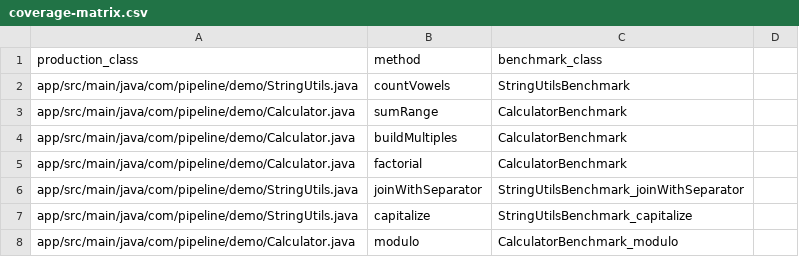
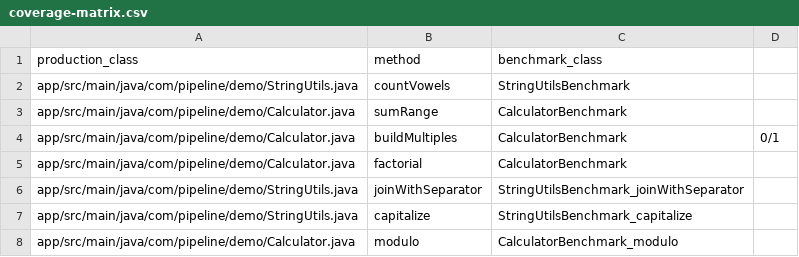
Before and after one commit to Abdel505/SmellBenchPipeline, a CSV file: data/coverage-matrix.csv, drawn as a sheet.

Commit message:
replace statis filter rules by 17 anti-pattern && fix(mutator): accumulate all changed methods per class instead of skipping duplicates, and exclude deleted methods from LLM targeting

```diff
--- a/data/coverage-matrix.csv
+++ b/data/coverage-matrix.csv
@@ -3,3 +3,3 @@ app/src/main/java/com/pipeline/demo/StringUtils.java|countVowels|StringUtilsBenc
 app/src/main/java/com/pipeline/demo/Calculator.java|sumRange|CalculatorBenchmark|
-app/src/main/java/com/pipeline/demo/Calculator.java|buildMultiples|CalculatorBenchmark|
+app/src/main/java/com/pipeline/demo/Calculator.java|buildMultiples|CalculatorBenchmark|0/1
 app/src/main/java/com/pipeline/demo/Calculator.java|factorial|CalculatorBenchmark|
```
Also changed, not shown: 9 other files.
